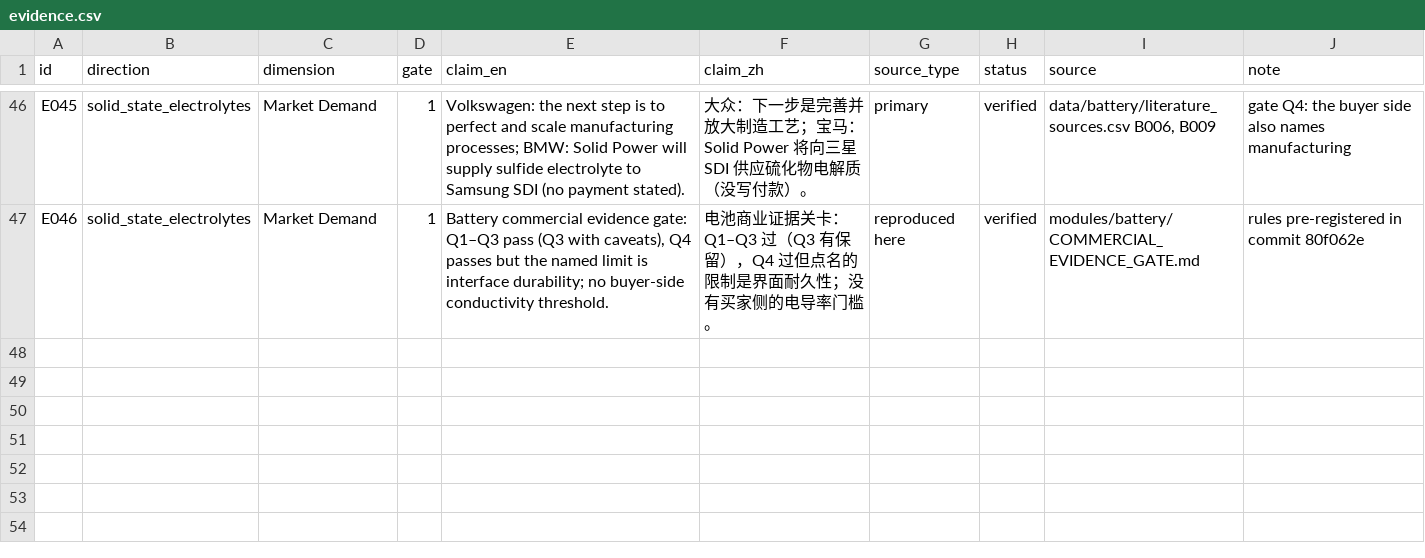
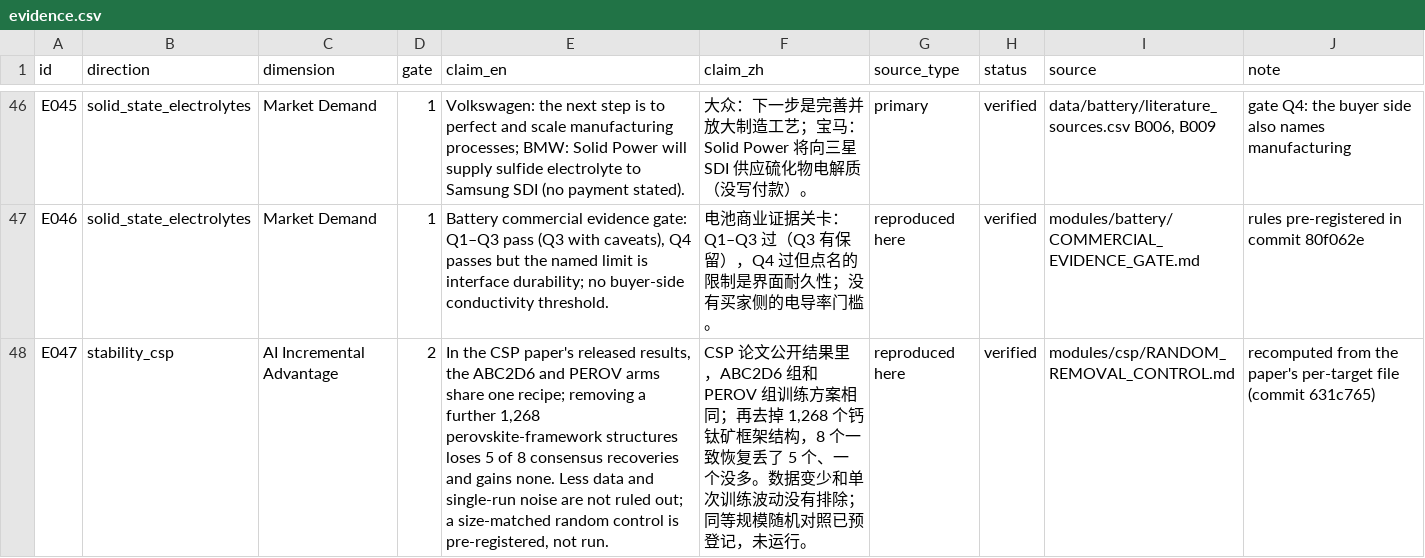
Before and after one commit to dekunsun/materials-intelligence, a CSV file: data/board/evidence.csv, drawn as a sheet; only a part is shown, gaps mark what is left out.

```diff
--- a/data/board/evidence.csv
+++ b/data/board/evidence.csv
@@ -47 +47,2 @@ E045,solid_state_electrolytes,Market Demand,1,Volkswagen: the next step is to pe
 E046,solid_state_electrolytes,Market Demand,1,"Battery commercial evidence gate: Q1–Q3 pass (Q3 with caveats), Q4 passes but the named limit is interface durability; no buyer-side conductivity threshold.",电池商业证据关卡：Q1–Q3 过（Q3 有保留），Q4 过但点名的限制是界面耐久性；没有买家侧的电导率门槛。,reproduced here,verified,modules/battery/COMMERCIAL_EVIDENCE_GATE.md,rules pre-registered in commit 80f062e
+E047,stability_csp,AI Incremental Advantage,2,"In the CSP paper's released results, the ABC2D6 and PEROV arms share one recipe; removing a further 1,268 perovskite-framework structures loses 5 of 8 consensus recoveries and gains none. Less data and single-run noise are not ruled out; a size-matched random control is pre-registered, not run.","CSP 论文公开结果里，ABC2D6 组和 PEROV 组训练方案相同；再去掉 1,268 个钙钛矿框架结构，8 个一致恢复丢了 5 个、一个没多。数据变少和单次训练波动没有排除；同等规模随机对照已预登记，未运行。",reproduced here,verified,modules/csp/RANDOM_REMOVAL_CONTROL.md,recomputed from the paper's per-target file (commit 631c765)
```
Also changed, not shown: data/board/decisions.csv, 16 other files.
